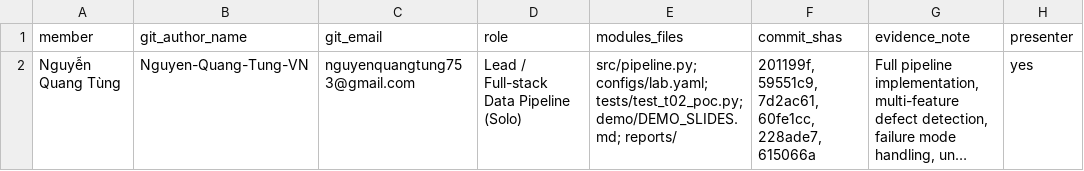
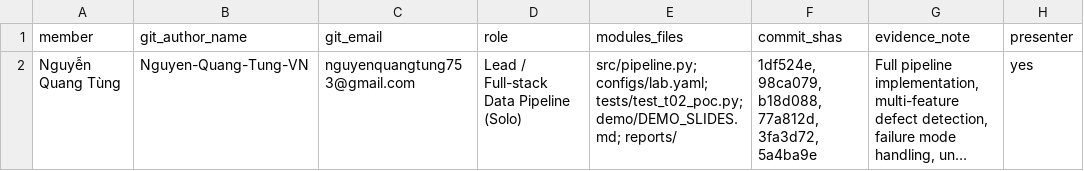
Before and after one commit to Nguyen-Quang-Tung-VN/K5-L2A-DAY6-NguyenQuangTung-2A202603080-DataGovernanceAndPrivacy, a CSV file: reports/team_contributions.csv, drawn as a sheet; long unchanged cells end in …; the diff names each change by its address in the sheet, - before the commit and + after, or states it on an @@ line.

Commit message:
docs(report): complete final group report for T02 Raw QC Triage (Group T053)

```diff
--- a/reports/team_contributions.csv
+++ b/reports/team_contributions.csv
-F2 (commit_shas): 201199f, 59551c9, 7d2ac61, 60fe1cc, 228ade7, 615066a
+F2 (commit_shas): 1df524e, 98ca079, b18d088, 77a812d, 3fa3d72, 5a4ba9e
```
Also changed, not shown: 1 other file.
